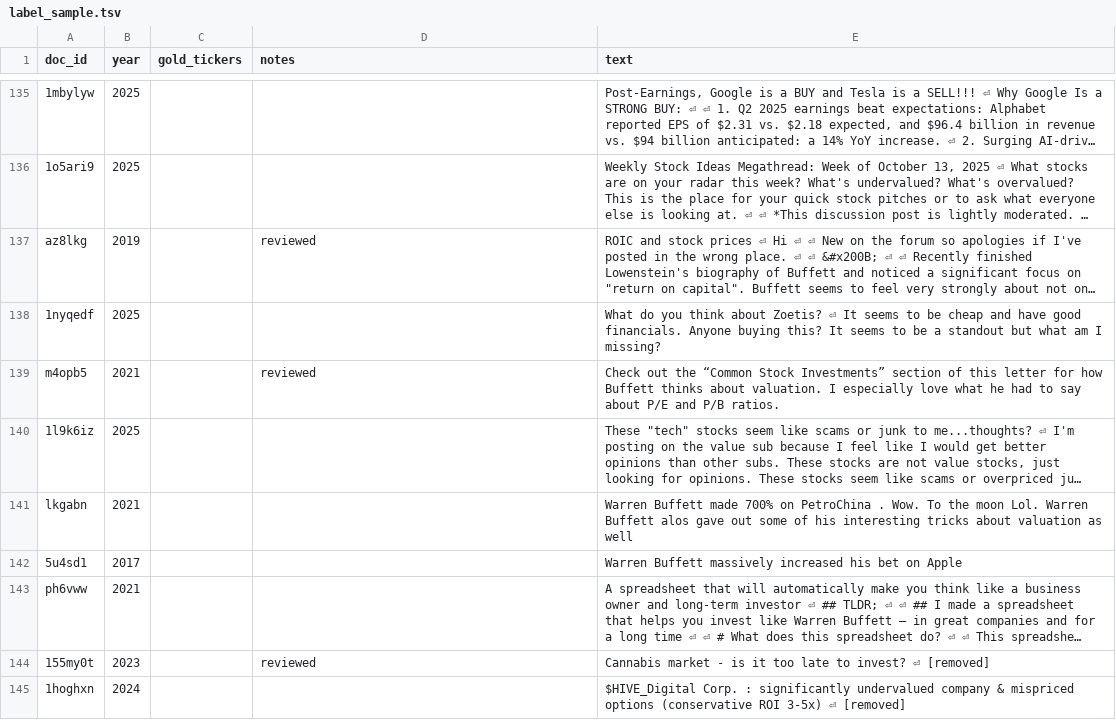
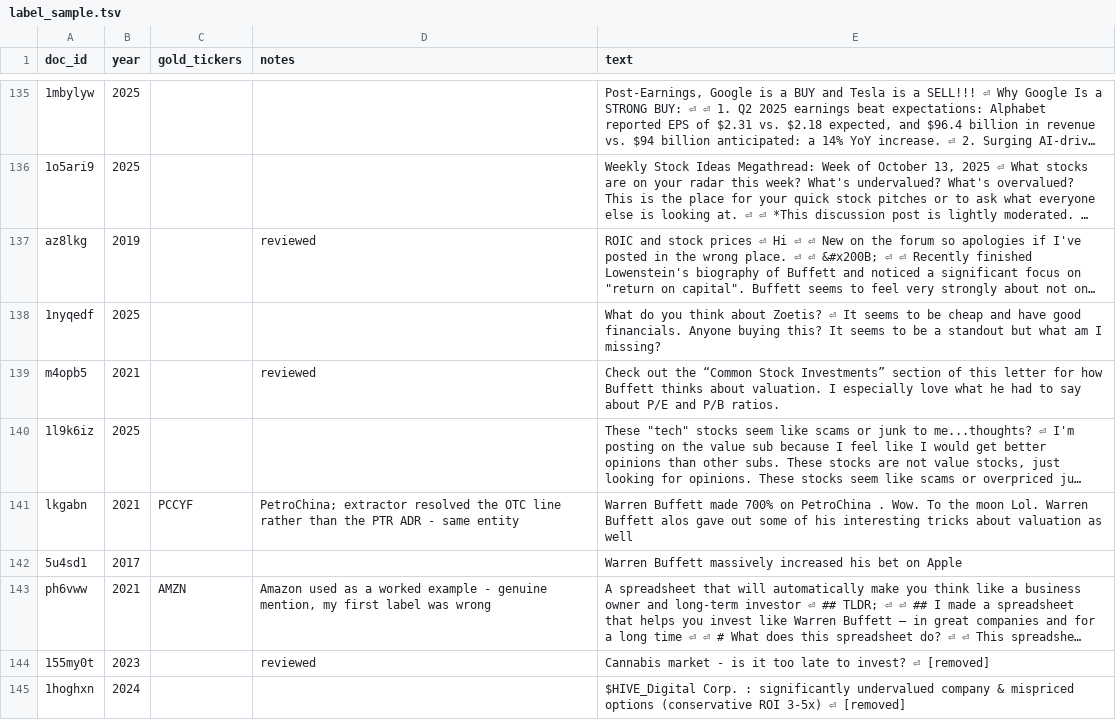
Before and after one commit to RedDawe/subreddit-as-a-service, a TSV file: artifacts/label_sample.tsv, drawn as a sheet; only a part is shown, gaps mark what is left out; long unchanged cells end in …; the diff covers the shown part only; the diff names each change by its address in the sheet, - before the commit and + after, or states it on an @@ line.

```diff
--- a/artifacts/label_sample.tsv
+++ b/artifacts/label_sample.tsv
-C141 (gold_tickers): (empty)
+C141 (gold_tickers): PCCYF
-D141 (notes): (empty)
+D141 (notes): PetroChina; extractor resolved the OTC line rather than the PTR ADR - same entity
-C143 (gold_tickers): (empty)
+C143 (gold_tickers): AMZN
-D143 (notes): (empty)
+D143 (notes): Amazon used as a worked example - genuine mention, my first label was wrong
```
Also changed, not shown: 7 edited cells elsewhere in this file, 2 other files.
